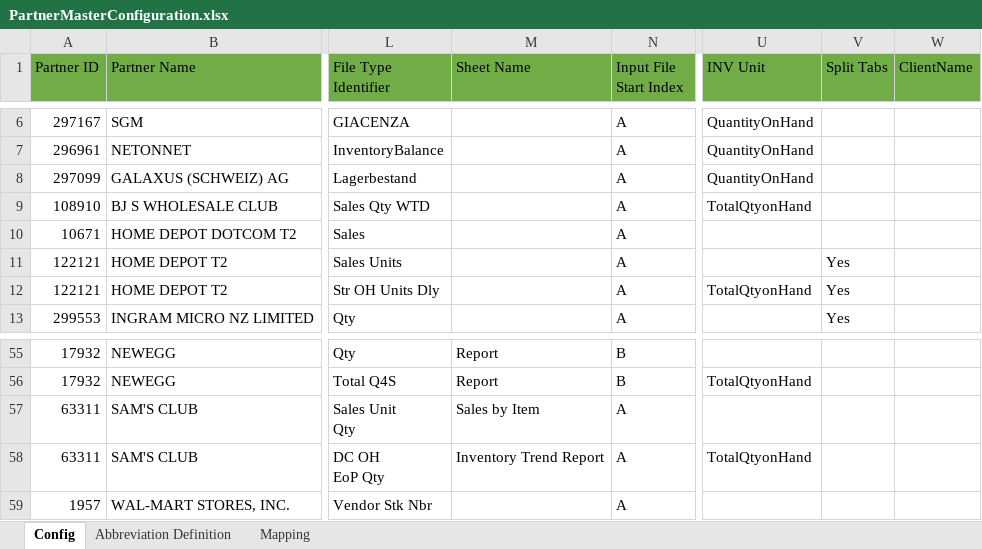
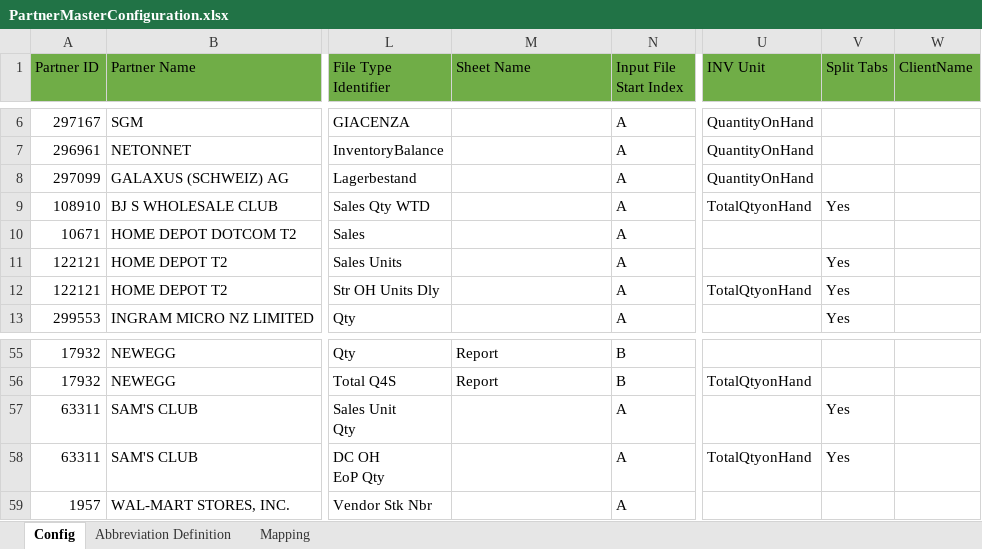
Before and after one commit to alernkn247/PartnerConfiguration, an Excel workbook: PartnerMasterConfiguration.xlsx, sheet Config, drawn as a sheet; only a part is shown, gaps mark what is left out; values as stored, in another font and other column widths than the file's, no borders; conditional formats not drawn; the diff names each change by its address in the sheet, - before the commit and + after, or states it on an @@ line.

Commit message:
Update

```diff
--- a/PartnerMasterConfiguration.xlsx (sheet Config)
+++ b/PartnerMasterConfiguration.xlsx (sheet Config)
-V9 (Split Tabs): (empty)
+V9 (Split Tabs): Yes
-M57 (Sheet Name): Sales by Item
+M57 (Sheet Name): (empty)
-V57:V58 (Split Tabs): (empty)
+V57:V58 (Split Tabs): Yes
-M58 (Sheet Name): Inventory Trend Report
+M58 (Sheet Name): (empty)
```
